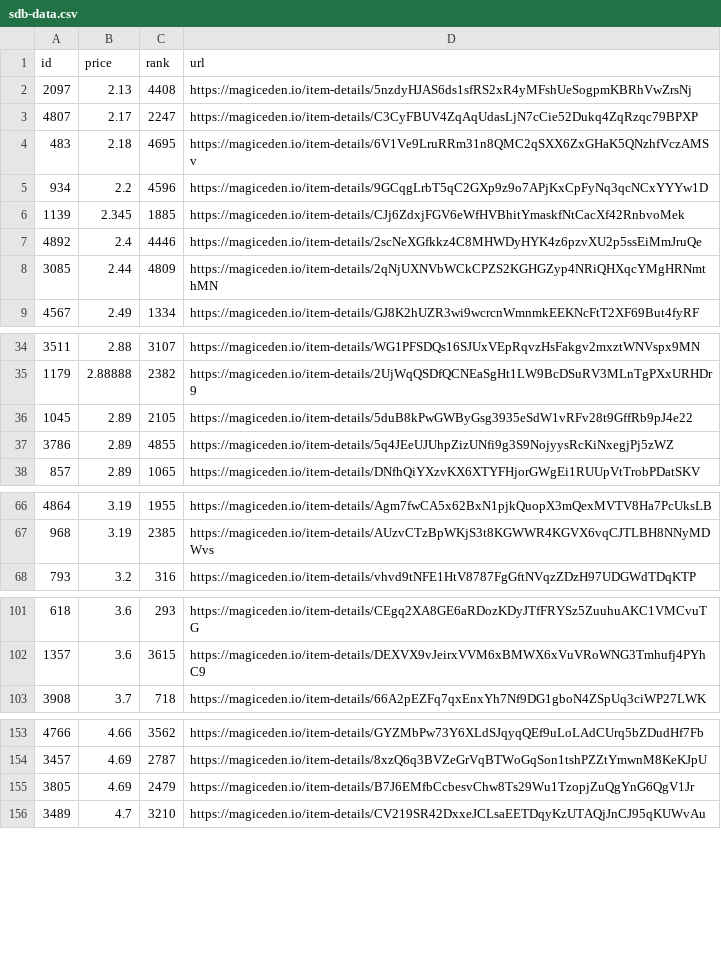
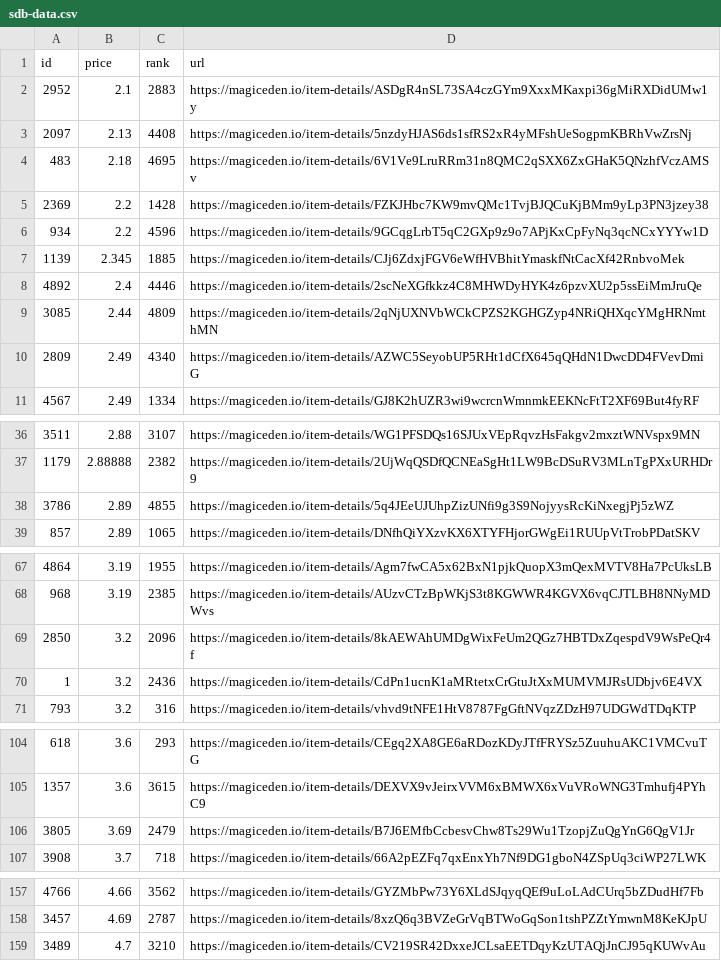
Before and after one commit to braposo/sdb-monitor, a CSV file: sdb-data.csv, drawn as a sheet; only a part is shown, gaps mark what is left out; the diff covers the shown part only.

Commit message:
Flat: latest data (2021-11-05T18:13:23.339Z) {   "date": "2021-11-05T18:13:23.339Z",   "files": [     {       "name": "sdb-data.csv",       "deltaBytes": 185,       "source": "https://api-mainnet.magiceden.io/rpc/getListedNFTsByQuery?q=%7B%22%24match%22%3A%7B%22collectionSymbol%22%3A%22solana_droid_business%22%7D%2C%22%24sort%22%3A%7B%22takerAmount%22%3A1%2C%22createdAt%22%3A-1%7D%2C%22%24skip%22%3A0%2C%22%24limit%22%3A5000%7D"     },     {       "name": "zzz/sdb-data.json",       "deltaBytes": 2488,       "source": "https://api-mainnet.magiceden.io/rpc/getListedNFTsByQuery?q=%7B%22%24match%22%3A%7B%22collectionSymbol%22%3A%22solana_droid_business%22%7D%2C%22%24sort%22%3A%7B%22takerAmount%22%3A1%2C%22createdAt%22%3A-1%7D%2C%22%24skip%22%3A0%2C%22%24limit%22%3A5000%7D"     }   ] }

```diff
--- a/sdb-data.csv
+++ b/sdb-data.csv
@@ -1,5 +1,6 @@
 id,price,rank,url
+2952,2.1,2883,https://magiceden.io/item-details/ASDgR4nSL73SA4czGYm9XxxMKaxpi36gMiRXDidUMw1y
 2097,2.13,4408,https://magiceden.io/item-details/5nzdyHJAS6ds1sfRS2xR4yMFshUeSogpmKBRhVwZrsNj
-4807,2.17,2247,https://magiceden.io/item-details/C3CyFBUV4ZqAqUdasLjN7cCie52Dukq4ZqRzqc79BPXP
 483,2.18,4695,https://magiceden.io/item-details/6V1Ve9LruRRm31n8QMC2qSXX6ZxGHaK5QNzhfVczAMSv
+2369,2.2,1428,https://magiceden.io/item-details/FZKJHbc7KW9mvQMc1TvjBJQCuKjBMm9yLp3PN3jzey38
 934,2.2,4596,https://magiceden.io/item-details/9GCqgLrbT5qC2GXp9z9o7APjKxCpFyNq3qcNCxYYYw1D
@@ -8,2 +9,3 @@ id,price,rank,url
 3085,2.44,4809,https://magiceden.io/item-details/2qNjUXNVbWCkCPZS2KGHGZyp4NRiQHXqcYMgHRNmthMN
+2809,2.49,4340,https://magiceden.io/item-details/AZWC5SeyobUP5RHt1dCfX645qQHdN1DwcDD4FVevDmiG
 4567,2.49,1334,https://magiceden.io/item-details/GJ8K2hUZR3wi9wcrcnWmnmkEEKNcFtT2XF69But4fyRF
@@ -35,3 +37,2 @@ id,price,rank,url
 1179,2.88888,2382,https://magiceden.io/item-details/2UjWqQSDfQCNEaSgHt1LW9BcDSuRV3MLnTgPXxURHDr9
-1045,2.89,2105,https://magiceden.io/item-details/5duB8kPwGWByGsg3935eSdW1vRFv28t9GffRb9pJ4e22
 3786,2.89,4855,https://magiceden.io/item-details/5q4JEeUJUhpZizUNfi9g3S9NojyysRcKiNxegjPj5zWZ
@@ -67,2 +68,4 @@ id,price,rank,url
 968,3.19,2385,https://magiceden.io/item-details/AUzvCTzBpWKjS3t8KGWWR4KGVX6vqCJTLBH8NNyMDWvs
+2850,3.2,2096,https://magiceden.io/item-details/8kAEWAhUMDgWixFeUm2QGz7HBTDxZqespdV9WsPeQr4f
+1,3.2,2436,https://magiceden.io/item-details/CdPn1ucnK1aMRtetxCrGtuJtXxMUMVMJRsUDbjv6E4VX
 793,3.2,316,https://magiceden.io/item-details/vhvd9tNFE1HtV8787FgGftNVqzZDzH97UDGWdTDqKTP
@@ -102,2 +105,3 @@ id,price,rank,url
 1357,3.6,3615,https://magiceden.io/item-details/DEXVX9vJeirxVVM6xBMWX6xVuVRoWNG3Tmhufj4PYhC9
+3805,3.69,2479,https://magiceden.io/item-details/B7J6EMfbCcbesvChw8Ts29Wu1TzopjZuQgYnG6QgV1Jr
 3908,3.7,718,https://magiceden.io/item-details/66A2pEZFq7qxEnxYh7Nf9DG1gboN4ZSpUq3ciWP27LWK
@@ -154,3 +158,2 @@ id,price,rank,url
 3457,4.69,2787,https://magiceden.io/item-details/8xzQ6q3BVZeGrVqBTWoGqSon1tshPZZtYmwnM8KeKJpU
-3805,4.69,2479,https://magiceden.io/item-details/B7J6EMfbCcbesvChw8Ts29Wu1TzopjZuQgYnG6QgV1Jr
 3489,4.7,3210,https://magiceden.io/item-details/CV219SR42DxxeJCLsaEETDqyKzUTAQjJnCJ95qKUWvAu
```
Also changed, not shown: 1 removed row elsewhere in this file, 1 other file.
